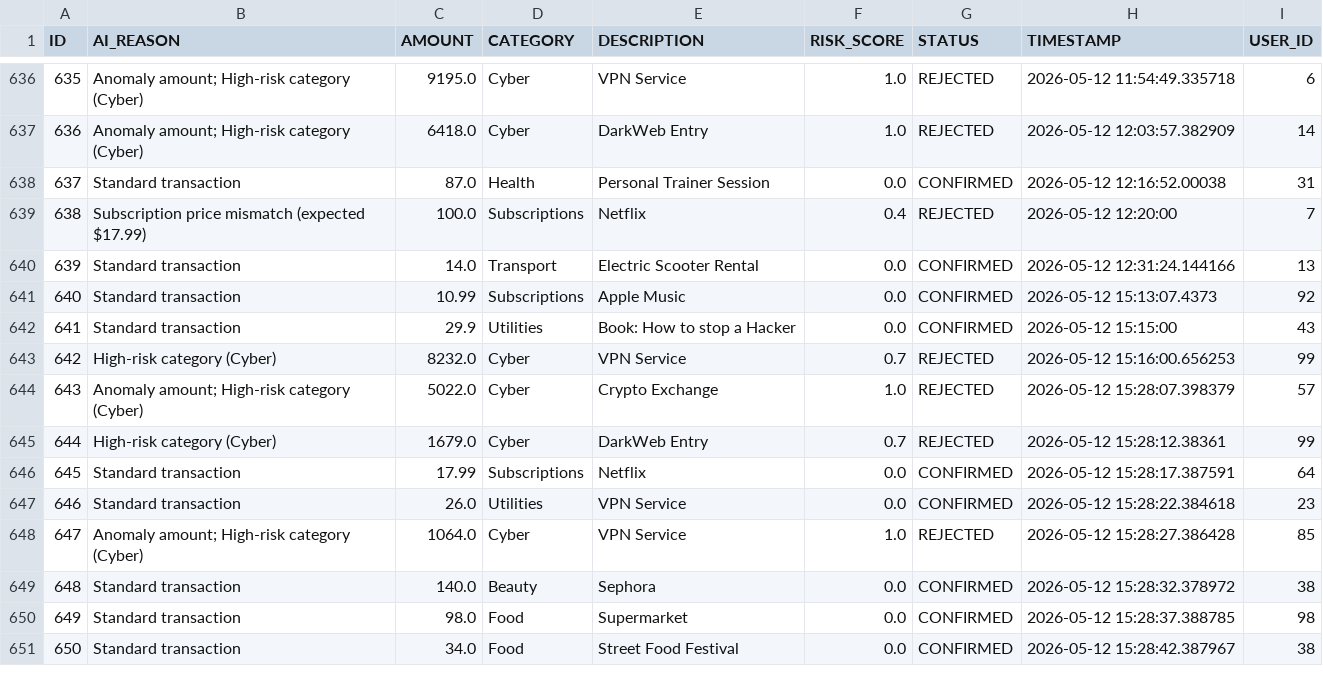
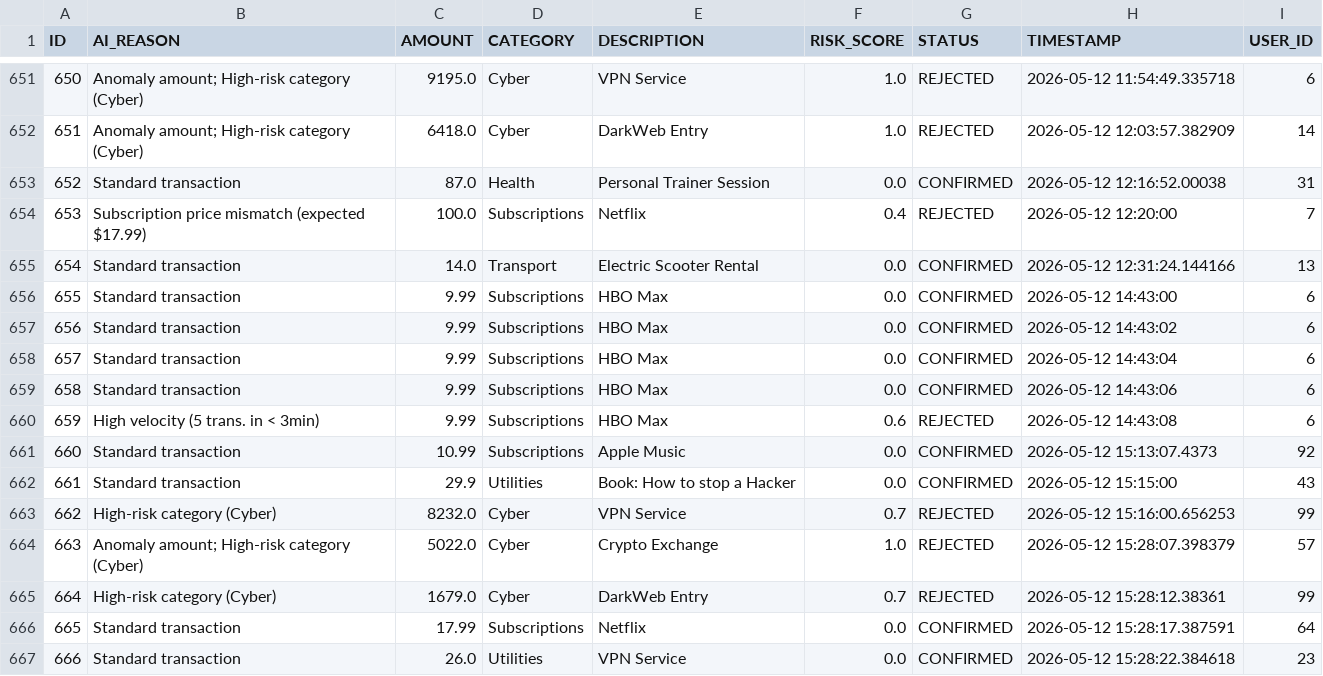
Before and after one commit to AleSigno4/SentinelFlow, a CSV file: backend/ai-model/training_dataset.csv, drawn as a sheet; only a part is shown, gaps mark what is left out; the shorter side is filled out with more unchanged rows; the diff covers the shown part only; the diff names each change by its address in the sheet, - before the commit and + after, or states it on an @@ line.

Commit message:
feat: integrate FastAPI endpoint and finalize Spring Boot live prediction logic
- Implemented microservice API communication using FastAPI on port 8000.
- Added Jackson-mapped `FraudDetectionRequest` and `FraudDetectionResponse` DTOs.
- Refactored `TransactionAnalyzer` to use explicit String-JSON payloads, fixing payload conversion errors.
- Completed continuous transaction monitoring automation pipeline.

```diff
--- a/backend/ai-model/training_dataset.csv
+++ b/backend/ai-model/training_dataset.csv
@@ column A (ID) renumbered from row 163 down @@
+row 656: 655 | Standard transaction | 9.99 | Subscriptions | HBO Max | 0.0 | CONFIRMED | 2026-05-12 14:43:00 | 6
+row 657: 656 | Standard transaction | 9.99 | Subscriptions | HBO Max | 0.0 | CONFIRMED | 2026-05-12 14:43:02 | 6
+row 658: 657 | Standard transaction | 9.99 | Subscriptions | HBO Max | 0.0 | CONFIRMED | 2026-05-12 14:43:04 | 6
+row 659: 658 | Standard transaction | 9.99 | Subscriptions | HBO Max | 0.0 | CONFIRMED | 2026-05-12 14:43:06 | 6
+row 660: 659 | High velocity (5 trans. in < 3min) | 9.99 | Subscriptions | HBO Max | 0.6 | REJECTED | 2026-05-12 14:43:08 | 6
```
Also changed, not shown: 15 added rows elsewhere in this file, 10 other files.
